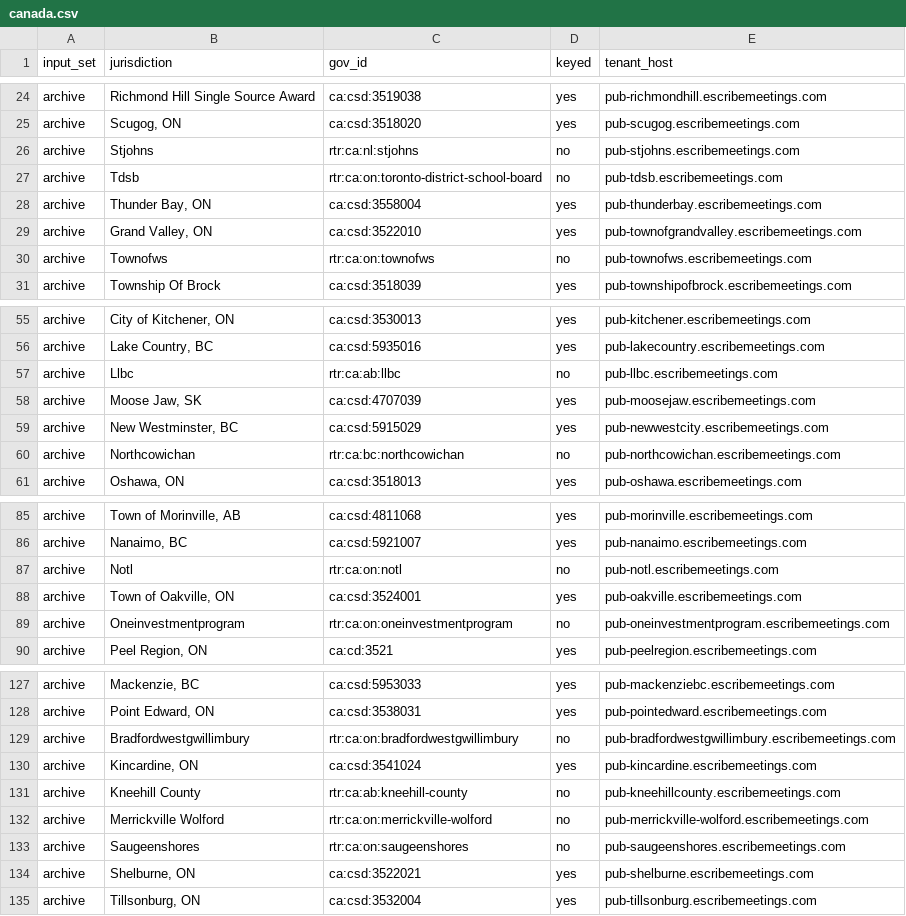
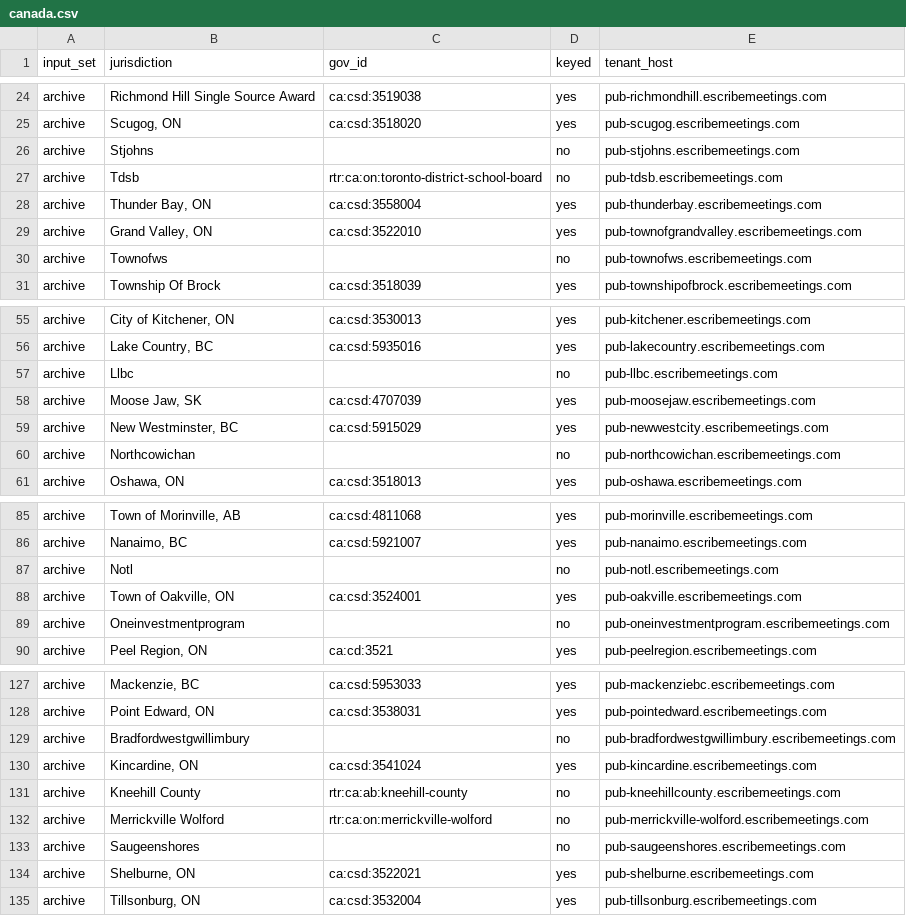
Before and after one commit to mroconnell/rtr-deeplink, a CSV file: reports/gov_registry_scoring_2026-09-02/canada.csv, drawn as a sheet; only a part is shown, gaps mark what is left out; the diff covers the shown part only.

```diff
--- a/reports/gov_registry_scoring_2026-09-02/canada.csv
+++ b/reports/gov_registry_scoring_2026-09-02/canada.csv
@@ -25,3 +25,3 @@ archive,Richmond Hill Single Source Award,ca:csd:3519038,yes,pub-richmondhill.es
 archive,"Scugog, ON",ca:csd:3518020,yes,pub-scugog.escribemeetings.com
-archive,Stjohns,rtr:ca:nl:stjohns,no,pub-stjohns.escribemeetings.com
+archive,Stjohns,,no,pub-stjohns.escribemeetings.com
 archive,Tdsb,rtr:ca:on:toronto-district-school-board,no,pub-tdsb.escribemeetings.com
@@ -29,3 +29,3 @@ archive,"Thunder Bay, ON",ca:csd:3558004,yes,pub-thunderbay.escribemeetings.com
 archive,"Grand Valley, ON",ca:csd:3522010,yes,pub-townofgrandvalley.escribemeetings.com
-archive,Townofws,rtr:ca:on:townofws,no,pub-townofws.escribemeetings.com
+archive,Townofws,,no,pub-townofws.escribemeetings.com
 archive,Township Of Brock,ca:csd:3518039,yes,pub-townshipofbrock.escribemeetings.com
@@ -56,6 +56,6 @@ archive,"City of Kitchener, ON",ca:csd:3530013,yes,pub-kitchener.escribemeetings
 archive,"Lake Country, BC",ca:csd:5935016,yes,pub-lakecountry.escribemeetings.com
-archive,Llbc,rtr:ca:ab:llbc,no,pub-llbc.escribemeetings.com
+archive,Llbc,,no,pub-llbc.escribemeetings.com
 archive,"Moose Jaw, SK",ca:csd:4707039,yes,pub-moosejaw.escribemeetings.com
 archive,"New Westminster, BC",ca:csd:5915029,yes,pub-newwestcity.escribemeetings.com
-archive,Northcowichan,rtr:ca:bc:northcowichan,no,pub-northcowichan.escribemeetings.com
+archive,Northcowichan,,no,pub-northcowichan.escribemeetings.com
 archive,"Oshawa, ON",ca:csd:3518013,yes,pub-oshawa.escribemeetings.com
@@ -86,5 +86,5 @@ archive,"Town of Morinville, AB",ca:csd:4811068,yes,pub-morinville.escribemeetin
 archive,"Nanaimo, BC",ca:csd:5921007,yes,pub-nanaimo.escribemeetings.com
-archive,Notl,rtr:ca:on:notl,no,pub-notl.escribemeetings.com
+archive,Notl,,no,pub-notl.escribemeetings.com
 archive,"Town of Oakville, ON",ca:csd:3524001,yes,pub-oakville.escribemeetings.com
-archive,Oneinvestmentprogram,rtr:ca:on:oneinvestmentprogram,no,pub-oneinvestmentprogram.escribemeetings.com
+archive,Oneinvestmentprogram,,no,pub-oneinvestmentprogram.escribemeetings.com
 archive,"Peel Region, ON",ca:cd:3521,yes,pub-peelregion.escribemeetings.com
@@ -128,3 +128,3 @@ archive,"Mackenzie, BC",ca:csd:5953033,yes,pub-mackenziebc.escribemeetings.com
 archive,"Point Edward, ON",ca:csd:3538031,yes,pub-pointedward.escribemeetings.com
-archive,Bradfordwestgwillimbury,rtr:ca:on:bradfordwestgwillimbury,no,pub-bradfordwestgwillimbury.escribemeetings.com
+archive,Bradfordwestgwillimbury,,no,pub-bradfordwestgwillimbury.escribemeetings.com
 archive,"Kincardine, ON",ca:csd:3541024,yes,pub-kincardine.escribemeetings.com
@@ -132,3 +132,3 @@ archive,Kneehill County,rtr:ca:ab:kneehill-county,no,pub-kneehillcounty.escribem
 archive,Merrickville Wolford,rtr:ca:on:merrickville-wolford,no,pub-merrickville-wolford.escribemeetings.com
-archive,Saugeenshores,rtr:ca:on:saugeenshores,no,pub-saugeenshores.escribemeetings.com
+archive,Saugeenshores,,no,pub-saugeenshores.escribemeetings.com
 archive,"Shelburne, ON",ca:csd:3522021,yes,pub-shelburne.escribemeetings.com
```
Also changed, not shown: 2 edited cells elsewhere in this file, app/utils/jurisdiction_data/governments.csv, reports/gov_registry_scoring_2026-09-02/minted.csv, 12 other files.
